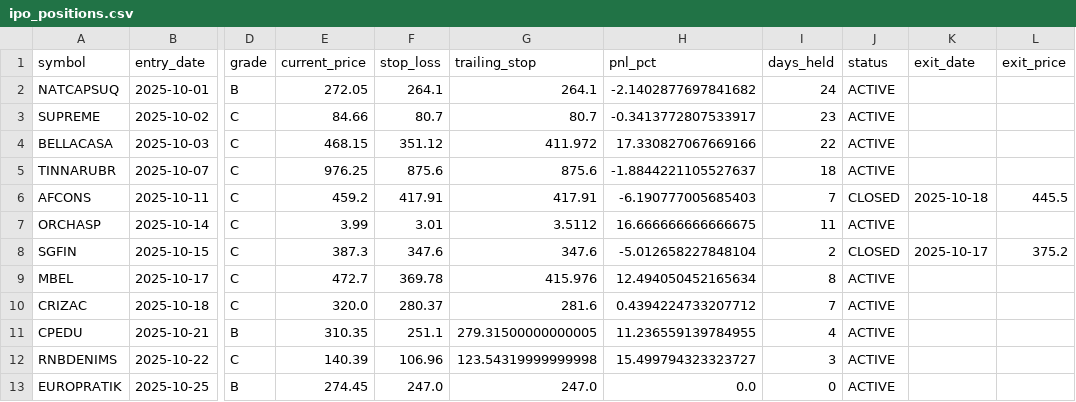
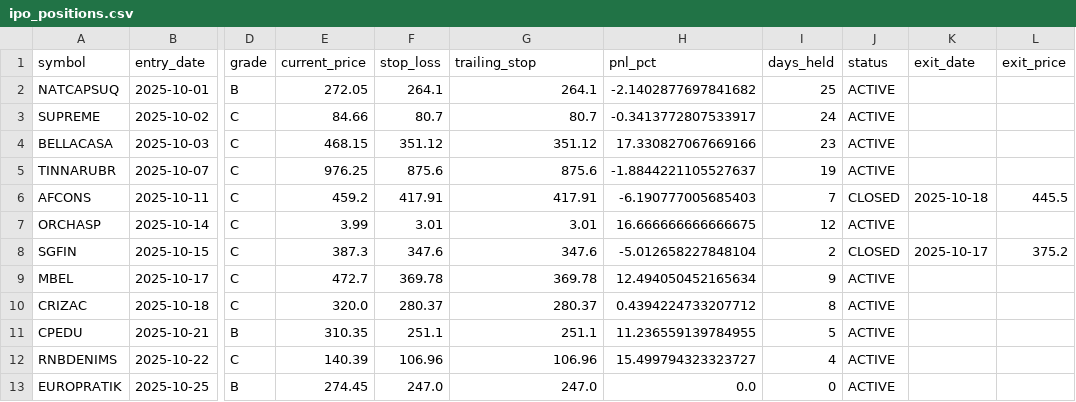
Before and after one commit to Deep-Adhia/IPO-Base-Scanner, a CSV file: ipo_positions.csv, drawn as a sheet; only a part is shown, gaps mark what is left out; the diff names each change by its address in the sheet, - before the commit and + after, or states it on an @@ line.

```diff
--- a/ipo_positions.csv
+++ b/ipo_positions.csv
-I2 (days_held): 24
+I2 (days_held): 25
-I3 (days_held): 23
+I3 (days_held): 24
-G4 (trailing_stop): 411.972
+G4 (trailing_stop): 351.12
-I4 (days_held): 22
+I4 (days_held): 23
-I5 (days_held): 18
+I5 (days_held): 19
-G7 (trailing_stop): 3.5112
+G7 (trailing_stop): 3.01
-I7 (days_held): 11
+I7 (days_held): 12
-G9 (trailing_stop): 415.976
+G9 (trailing_stop): 369.78
-I9 (days_held): 8
+I9 (days_held): 9
-G10 (trailing_stop): 281.6
+G10 (trailing_stop): 280.37
-I10 (days_held): 7
+I10 (days_held): 8
-G11 (trailing_stop): 279.31500000000005
+G11 (trailing_stop): 251.1
-I11 (days_held): 4
+I11 (days_held): 5
-G12 (trailing_stop): 123.54319999999998
+G12 (trailing_stop): 106.96
-I12 (days_held): 3
+I12 (days_held): 4
```
